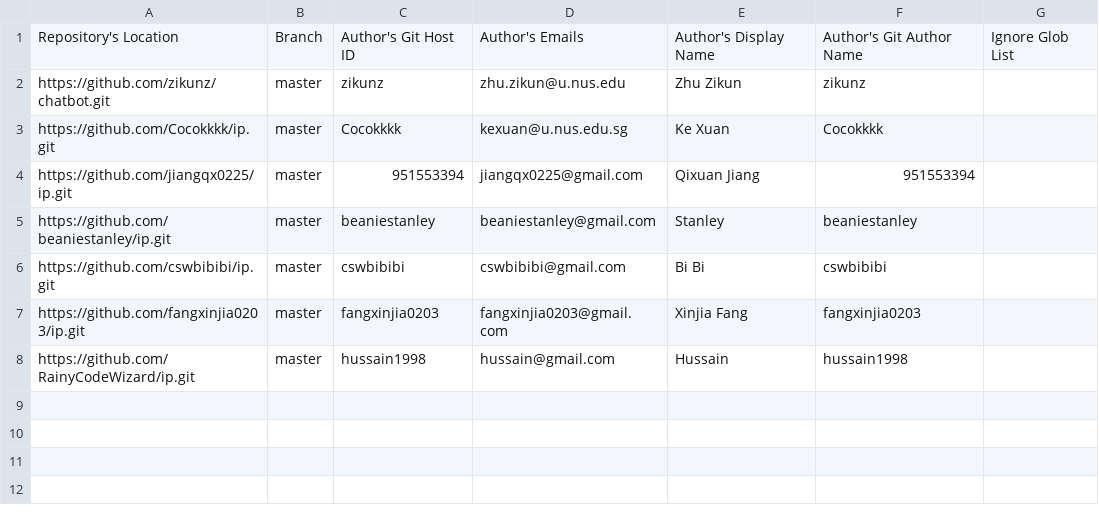
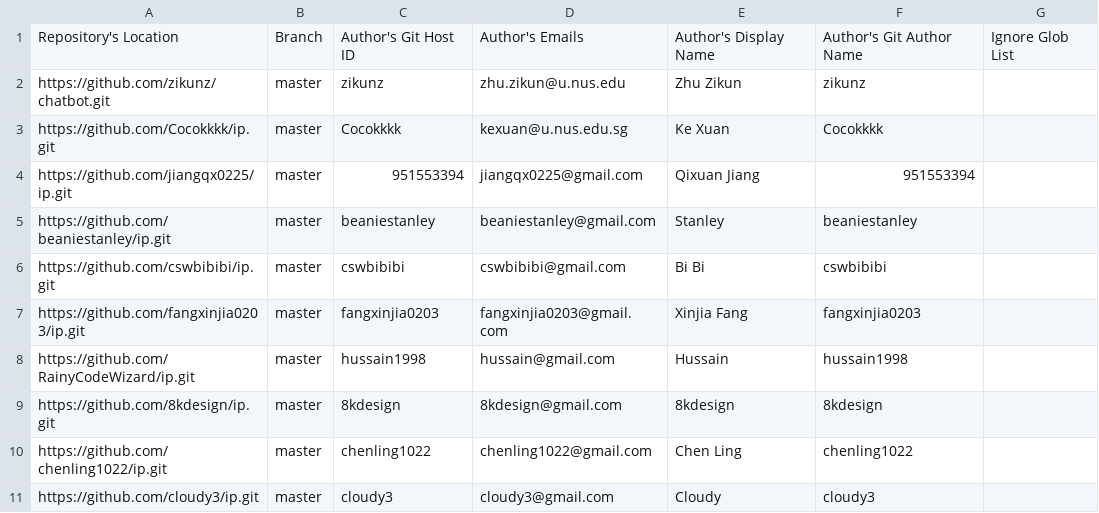
Before and after one commit to zikunz/publish-RepoSense, a CSV file: configs/author-config.csv, drawn as a sheet; the diff names each change by its address in the sheet, - before the commit and + after, or states it on an @@ line.

Commit message:
feat: add three new repositories
- Add 8kdesign/ip

- Add chenling1022/ip

- Add cloudy3/ip

```diff
--- a/configs/author-config.csv
+++ b/configs/author-config.csv
+row 9: https://github.com/8kdesign/ip.git | master | 8kdesign | 8kdesign@gmail.com | 8kdesign | 8kdesign
+row 10: https://github.com/chenling1022/ip.git | master | chenling1022 | chenling1022@gmail.com | Chen Ling | chenling1022
+row 11: https://github.com/cloudy3/ip.git | master | cloudy3 | cloudy3@gmail.com | Cloudy | cloudy3
```
Also changed, not shown: configs/repo-config.csv, 1 other file.
